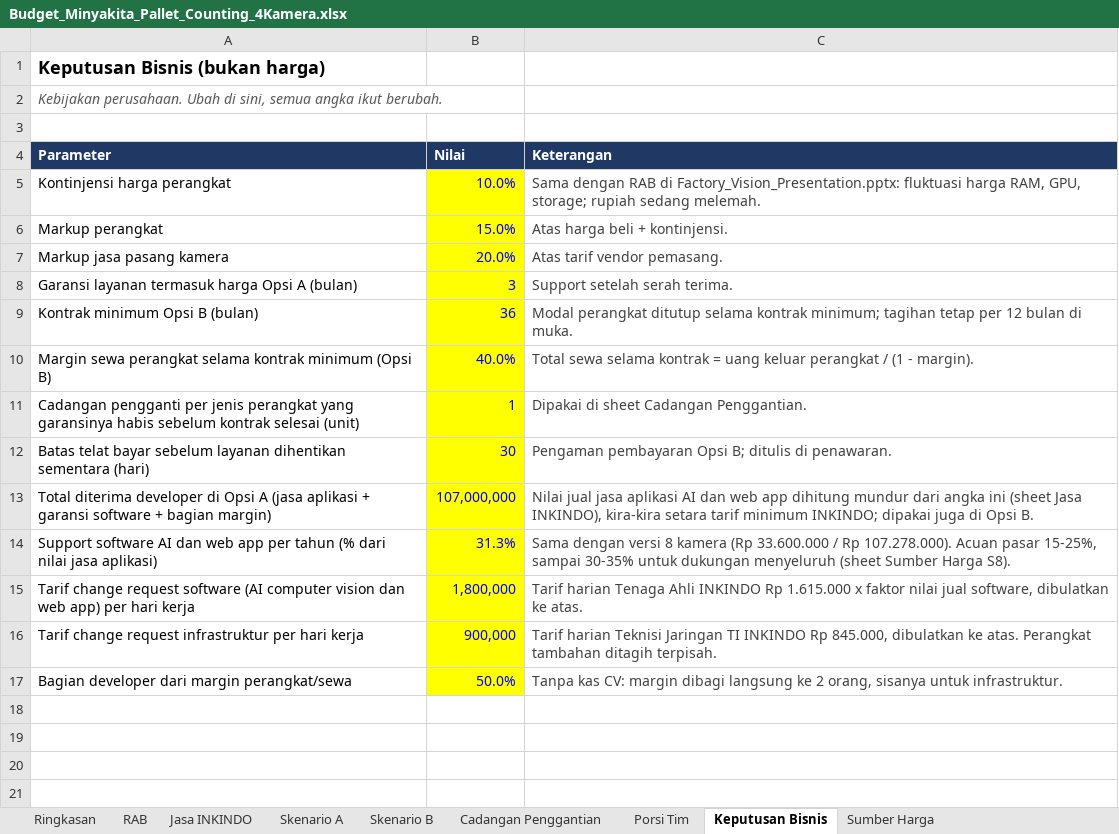
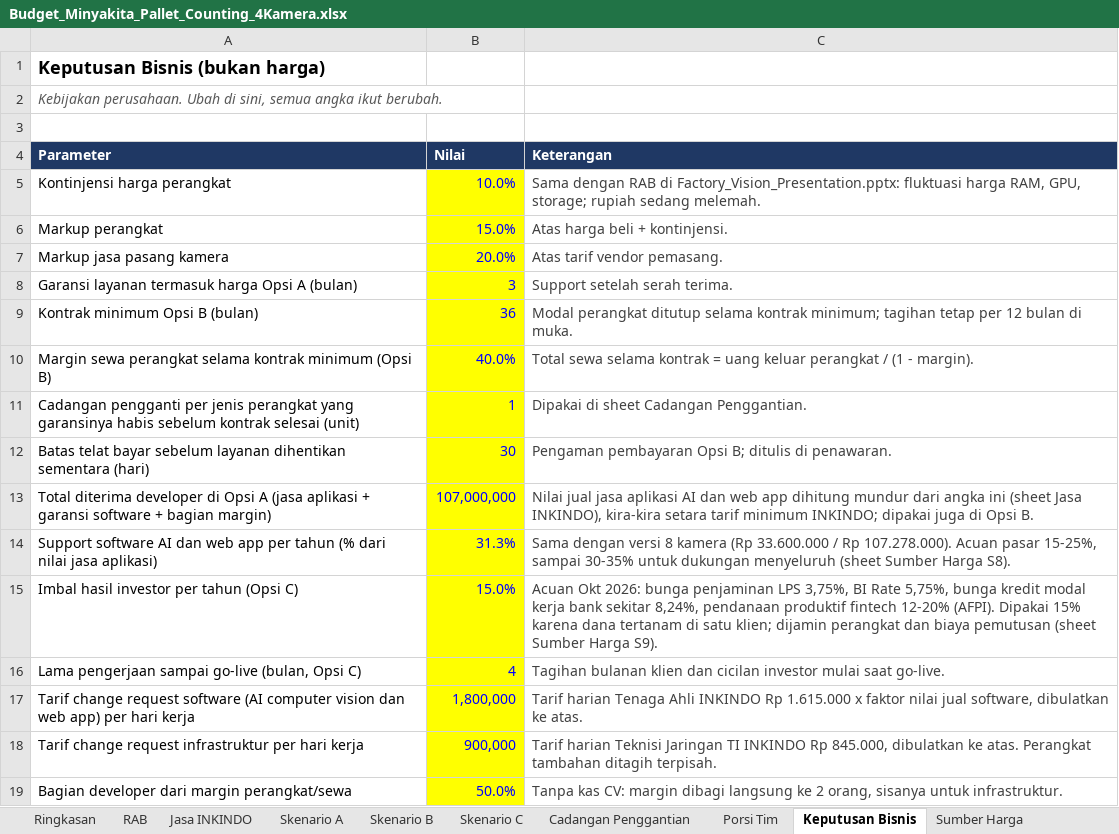
Before and after one commit to sndypvtra/coba_coba, an Excel workbook: projects/minyakita_pallet_budget/Budget_Minyakita_Pallet_Counting_4Kamera.xlsx, sheet Keputusan Bisnis, drawn as a sheet; values as stored, in another font and other column widths than the file's, no borders; the diff names each change by its address in the sheet, - before the commit and + after, or states it on an @@ line.

```diff
--- a/projects/minyakita_pallet_budget/Budget_Minyakita_Pallet_Counting_4Kamera.xlsx (sheet Keputusan Bisnis)
+++ b/projects/minyakita_pallet_budget/Budget_Minyakita_Pallet_Counting_4Kamera.xlsx (sheet Keputusan Bisnis)
+sheet tab: Skenario C
+row 15: Imbal hasil investor per tahun (Opsi C) | 15.0% | Acuan Okt 2026: bunga penjaminan LPS 3,75%, BI Rate 5,75%, bunga kredit modal kerja bank sekitar 8,24%, pendanaan produktif fintech 12-20% (AFPI). Dipakai 15% karena dana tertanam di satu klien; dijamin perangkat dan biaya pemutusan (sheet Sumber Harga S9).
+row 16: Lama pengerjaan sampai go-live (bulan, Opsi C) | 4 | Tagihan bulanan klien dan cicilan investor mulai saat go-live.
```
Also changed, not shown: sheet Ringkasan, sheet Sumber Harga, formulas that keep their value, projects/minyakita_pallet_budget/Budget_Minyakita_Pallet_Counting.xlsx, projects/minyakita_pallet_budget/Penawaran_Minyakita_Loading_Dock.xlsx, 3 other files.
